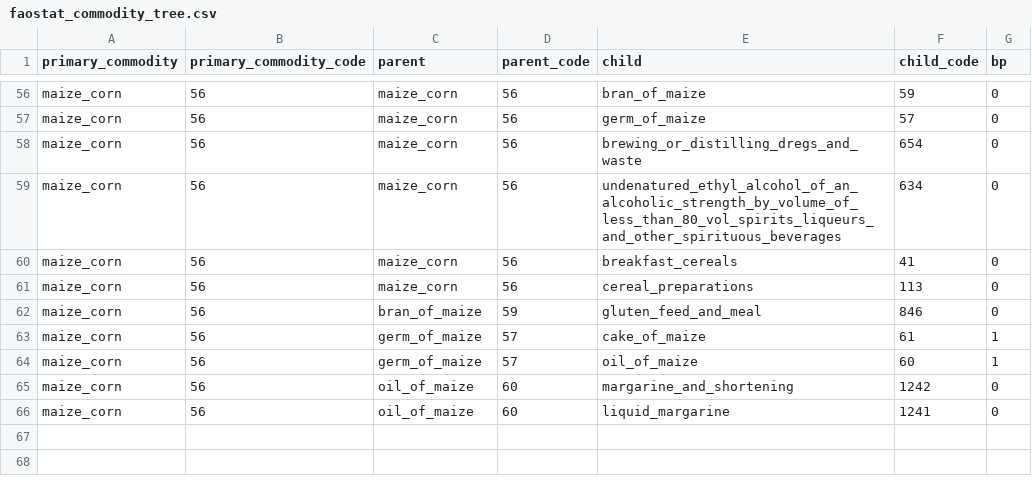
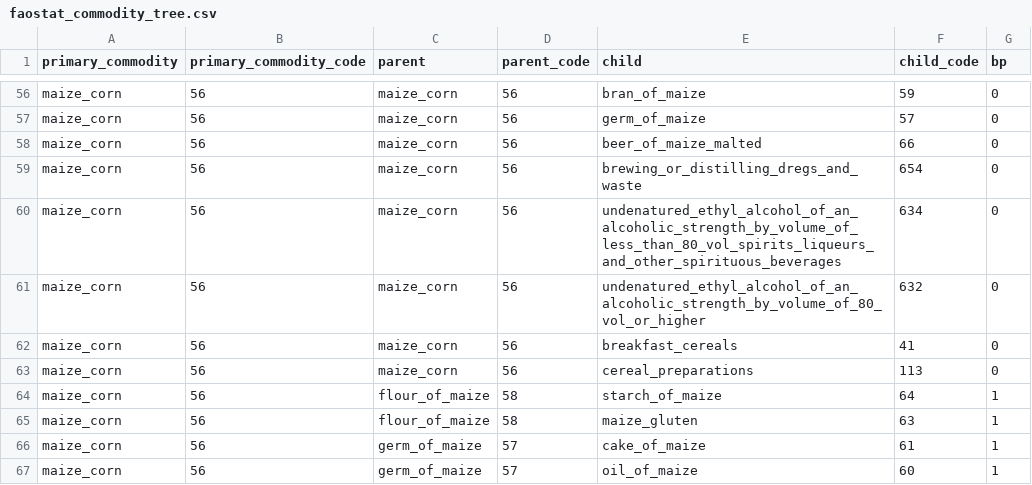
Before and after one commit to paulrougieux/biotrade, a CSV file: biotrade/config_data/faostat_commodity_tree.csv, drawn as a sheet; only a part is shown, gaps mark what is left out.

Commit message:
#136 updated faostat commodity tree

```diff
--- a/biotrade/config_data/faostat_commodity_tree.csv
+++ b/biotrade/config_data/faostat_commodity_tree.csv
@@ -57,10 +57,11 @@ maize_corn,56,maize_corn,56,bran_of_maize,59,0
 maize_corn,56,maize_corn,56,germ_of_maize,57,0
+maize_corn,56,maize_corn,56,beer_of_maize_malted,66,0
 maize_corn,56,maize_corn,56,brewing_or_distilling_dregs_and_waste,654,0
 maize_corn,56,maize_corn,56,undenatured_ethyl_alcohol_of_an_alcoholic_strength_by_volume_of_less_than_80_vol_spirits_liqueurs_and_other_spirituous_beverages,634,0
+maize_corn,56,maize_corn,56,undenatured_ethyl_alcohol_of_an_alcoholic_strength_by_volume_of_80_vol_or_higher,632,0
 maize_corn,56,maize_corn,56,breakfast_cereals,41,0
 maize_corn,56,maize_corn,56,cereal_preparations,113,0
-maize_corn,56,bran_of_maize,59,gluten_feed_and_meal,846,0
+maize_corn,56,flour_of_maize,58,starch_of_maize,64,1
+maize_corn,56,flour_of_maize,58,maize_gluten,63,1
 maize_corn,56,germ_of_maize,57,cake_of_maize,61,1
 maize_corn,56,germ_of_maize,57,oil_of_maize,60,1
-maize_corn,56,oil_of_maize,60,margarine_and_shortening,1242,0
-maize_corn,56,oil_of_maize,60,liquid_margarine,1241,0
```
